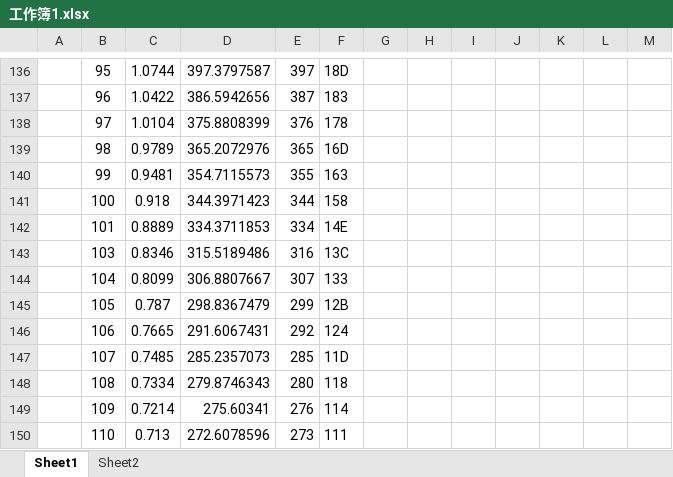
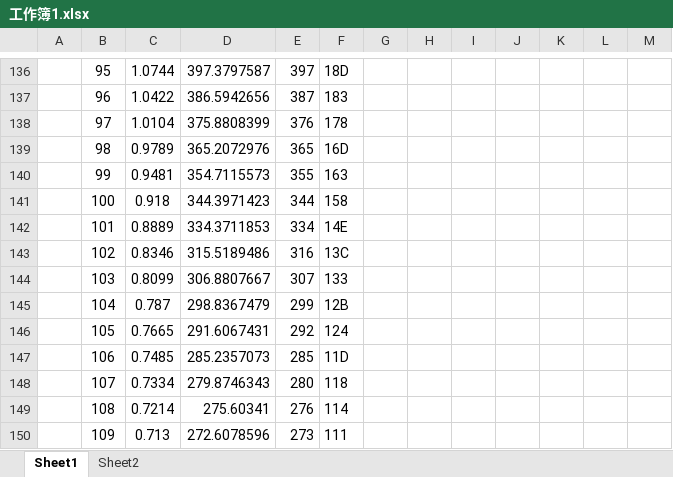
Before and after one commit to zhangmeng5337/Hardware, an Excel workbook: air_condition/docs/工作簿1.xlsx, sheet Sheet1, drawn as a sheet; only a part is shown, gaps mark what is left out; values as stored, in another font and other column widths than the file's, no borders; the diff names each change by its address in the sheet, - before the commit and + after, or states it on an @@ line.

```diff
--- a/air_condition/docs/工作簿1.xlsx (sheet Sheet1)
+++ b/air_condition/docs/工作簿1.xlsx (sheet Sheet1)
-B143: 103
+B143: 102
-B144: 104
+B144: 103
-B145: 105
+B145: 104
-B146: 106
+B146: 105
-B147: 107
+B147: 106
-B148: 108
+B148: 107
-B149: 109
+B149: 108
-B150: 110
+B150: 109
```
Also changed, not shown: 46 other files.
